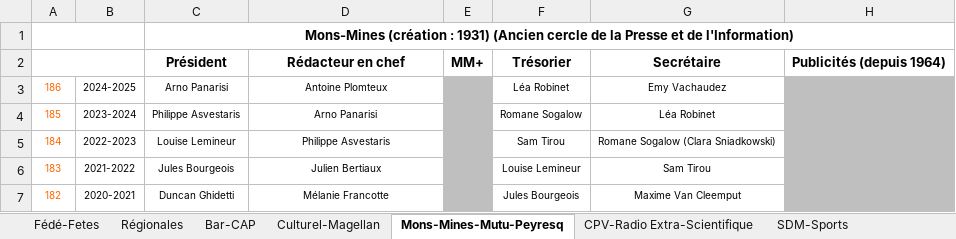
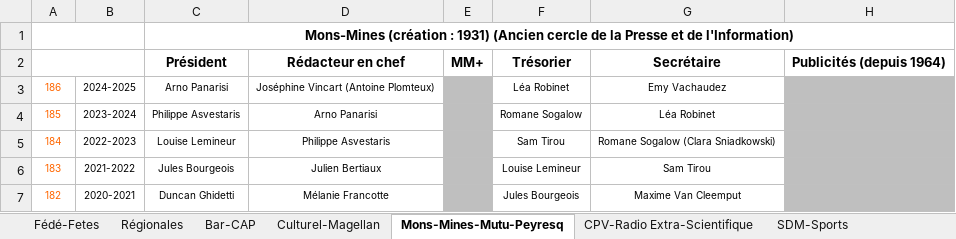
Before and after one commit to CommissionHistoriqueFPMS/Site-Com-Histo, an Excel workbook: articles/listingcomite/listing.xlsx, sheet Mons-Mines-Mutu-Peyresq, drawn as a sheet; only a part is shown; values as stored, in another font and other column widths than the file's, no borders; charts and pictures not drawn; the diff names each change by its address in the sheet, - before the commit and + after, or states it on an @@ line.

```diff
--- a/articles/listingcomite/listing.xlsx (sheet Mons-Mines-Mutu-Peyresq)
+++ b/articles/listingcomite/listing.xlsx (sheet Mons-Mines-Mutu-Peyresq)
-D3: Antoine Plomteux
+D3: Joséphine Vincart (Antoine Plomteux)
```
Also changed, not shown: sheet Régionales, sheet Culturel-Magellan, charts or pictures, 3 other files.
